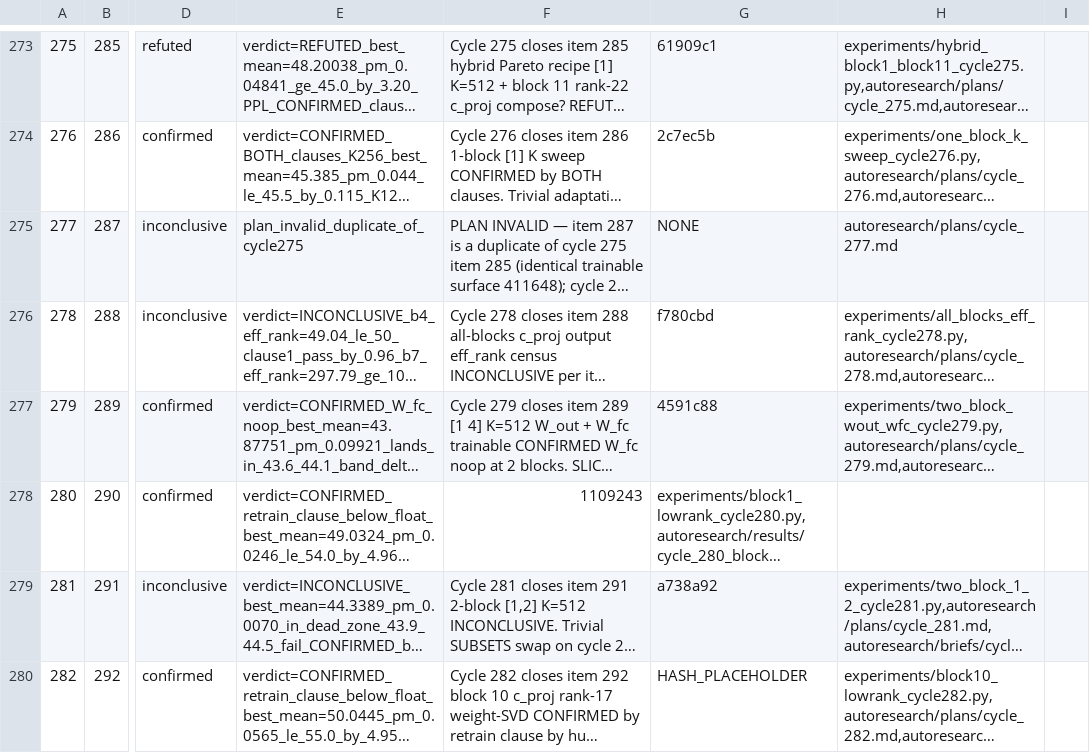
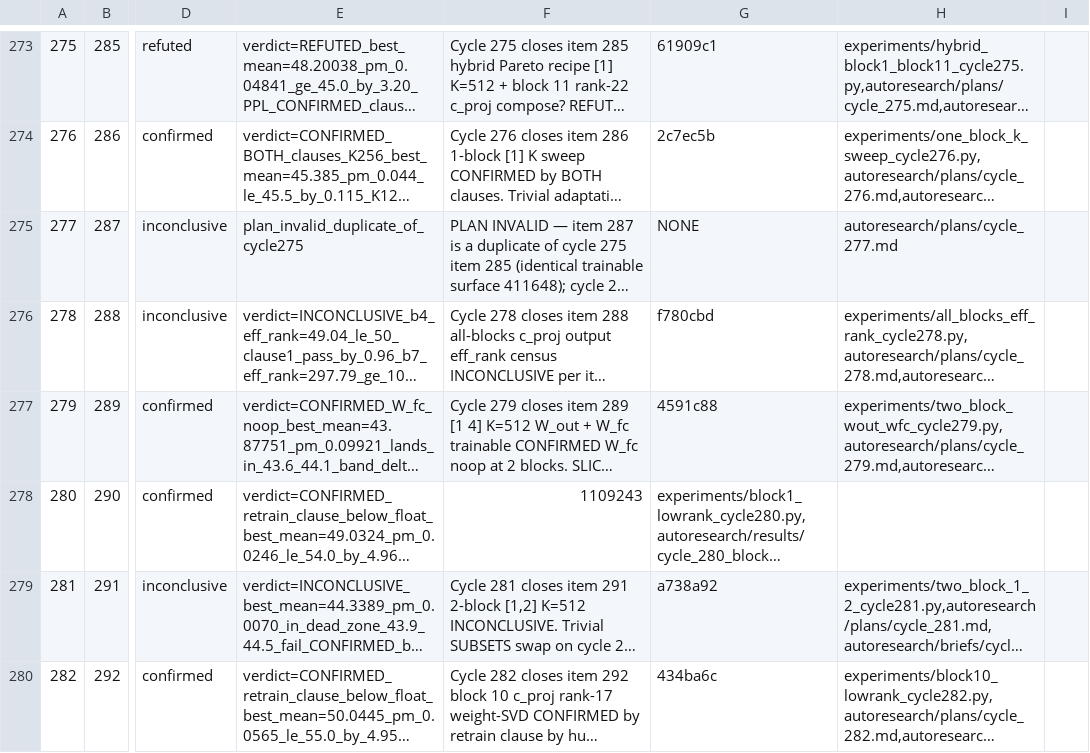
Before and after one commit to mihaibujanca/quant_aware_training, a TSV file: autoresearch/logs/experiments.tsv, drawn as a sheet; only a part is shown, gaps mark what is left out; long unchanged cells end in …; the diff names each change by its address in the sheet, - before the commit and + after, or states it on an @@ line.

```diff
--- a/autoresearch/logs/experiments.tsv
+++ b/autoresearch/logs/experiments.tsv
-G280: HASH_PLACEHOLDER
+G280: 434ba6c
```
Also changed, not shown: 2 other files.
